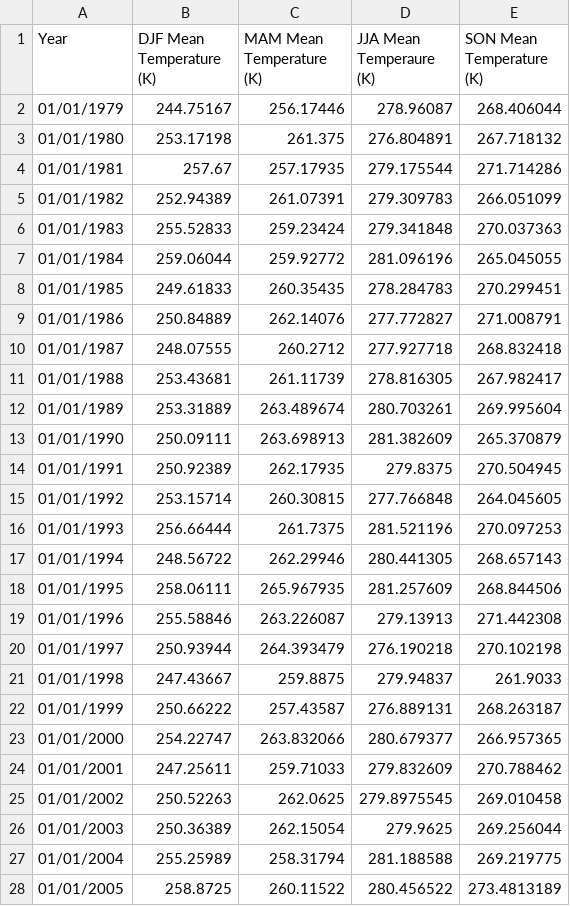
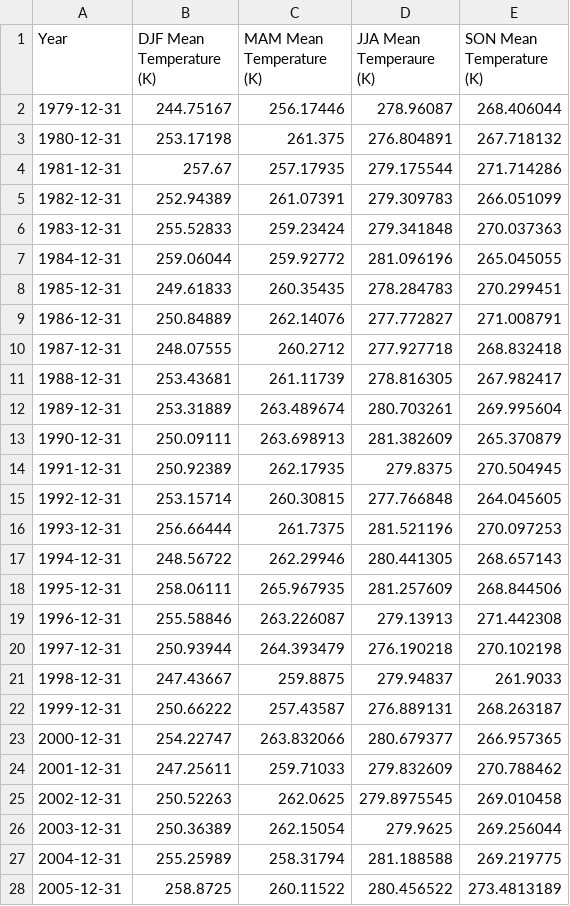
Before and after one commit to AndrewIOM/shrub-nutrient-modelling, a CSV file: data/yamal-temperature-mean-quarters.csv, drawn as a sheet; only a part is shown; the diff covers the shown part only.

```diff
--- a/data/yamal-temperature-mean-quarters.csv
+++ b/data/yamal-temperature-mean-quarters.csv
@@ -1,28 +1,28 @@
 Year,DJF Mean Temperature (K),MAM Mean Temperature (K),JJA Mean Temperaure (K),SON Mean Temperature (K)
-01/01/1979,244.75167,256.17446,278.96087,268.406044
-01/01/1980,253.17198,261.375,276.804891,267.718132
-01/01/1981,257.67,257.17935,279.175544,271.714286
-01/01/1982,252.94389,261.07391,279.309783,266.051099
-01/01/1983,255.52833,259.23424,279.341848,270.037363
-01/01/1984,259.06044,259.92772,281.096196,265.045055
-01/01/1985,249.61833,260.35435,278.284783,270.299451
-01/01/1986,250.84889,262.14076,277.772827,271.008791
-01/01/1987,248.07555,260.2712,277.927718,268.832418
-01/01/1988,253.43681,261.11739,278.816305,267.982417
-01/01/1989,253.31889,263.489674,280.703261,269.995604
-01/01/1990,250.09111,263.698913,281.382609,265.370879
-01/01/1991,250.92389,262.17935,279.8375,270.504945
-01/01/1992,253.15714,260.30815,277.766848,264.045605
-01/01/1993,256.66444,261.7375,281.521196,270.097253
-01/01/1994,248.56722,262.29946,280.441305,268.657143
-01/01/1995,258.06111,265.967935,281.257609,268.844506
-01/01/1996,255.58846,263.226087,279.13913,271.442308
-01/01/1997,250.93944,264.393479,276.190218,270.102198
-01/01/1998,247.43667,259.8875,279.94837,261.9033
-01/01/1999,250.66222,257.43587,276.889131,268.263187
-01/01/2000,254.22747,263.832066,280.679377,266.957365
-01/01/2001,247.25611,259.71033,279.832609,270.788462
-01/01/2002,250.52263,262.0625,279.8975545,269.010458
-01/01/2003,250.36389,262.15054,279.9625,269.256044
-01/01/2004,255.25989,258.31794,281.188588,269.219775
-01/01/2005,258.8725,260.11522,280.456522,273.4813189
+1979-12-31,244.75167,256.17446,278.96087,268.406044
+1980-12-31,253.17198,261.375,276.804891,267.718132
+1981-12-31,257.67,257.17935,279.175544,271.714286
+1982-12-31,252.94389,261.07391,279.309783,266.051099
+1983-12-31,255.52833,259.23424,279.341848,270.037363
+1984-12-31,259.06044,259.92772,281.096196,265.045055
+1985-12-31,249.61833,260.35435,278.284783,270.299451
+1986-12-31,250.84889,262.14076,277.772827,271.008791
+1987-12-31,248.07555,260.2712,277.927718,268.832418
+1988-12-31,253.43681,261.11739,278.816305,267.982417
+1989-12-31,253.31889,263.489674,280.703261,269.995604
+1990-12-31,250.09111,263.698913,281.382609,265.370879
+1991-12-31,250.92389,262.17935,279.8375,270.504945
+1992-12-31,253.15714,260.30815,277.766848,264.045605
+1993-12-31,256.66444,261.7375,281.521196,270.097253
+1994-12-31,248.56722,262.29946,280.441305,268.657143
+1995-12-31,258.06111,265.967935,281.257609,268.844506
+1996-12-31,255.58846,263.226087,279.13913,271.442308
+1997-12-31,250.93944,264.393479,276.190218,270.102198
+1998-12-31,247.43667,259.8875,279.94837,261.9033
+1999-12-31,250.66222,257.43587,276.889131,268.263187
+2000-12-31,254.22747,263.832066,280.679377,266.957365
+2001-12-31,247.25611,259.71033,279.832609,270.788462
+2002-12-31,250.52263,262.0625,279.8975545,269.010458
+2003-12-31,250.36389,262.15054,279.9625,269.256044
+2004-12-31,255.25989,258.31794,281.188588,269.219775
+2005-12-31,258.8725,260.11522,280.456522,273.4813189
```
Also changed, not shown: 7 edited cells elsewhere in this file, data/yamal-temperature-max-jja.csv, data/yuribei-d15N-imputed.csv, 33 other files.
